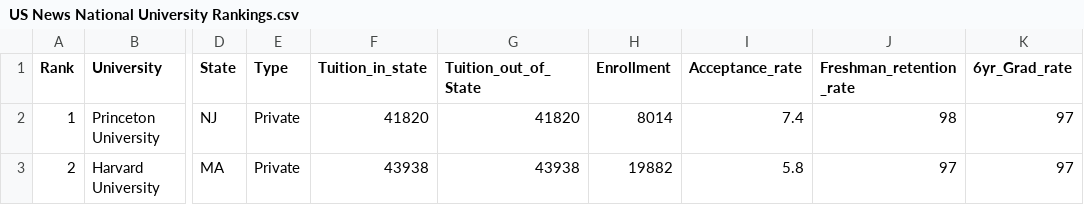
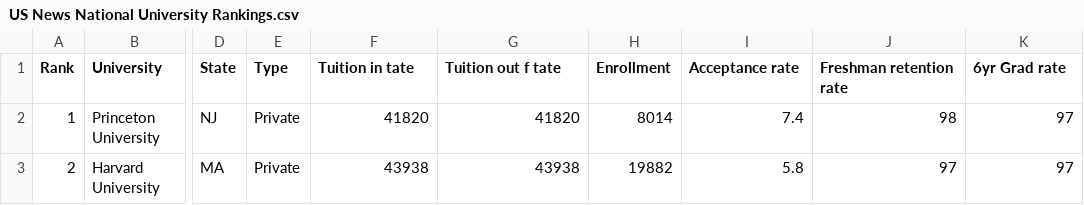
Before and after one commit to Cody011/CS260-Project---University-Rankings, a CSV file: US News National University Rankings.csv, drawn as a sheet; only a part is shown, gaps mark what is left out; the diff names each change by its address in the sheet, - before the commit and + after, or states it on an @@ line.

```diff
--- a/US News National University Rankings.csv
+++ b/US News National University Rankings.csv
-F1: Tuition_in_state
+F1: Tuition in tate
-G1: Tuition_out_of_State
+G1: Tuition out f tate
-I1: Acceptance_rate
+I1: Acceptance rate
-J1: Freshman_retention_rate
+J1: Freshman retention rate
-K1: 6yr_Grad_rate
+K1: 6yr Grad rate
```
Also changed, not shown: 1 other file.
